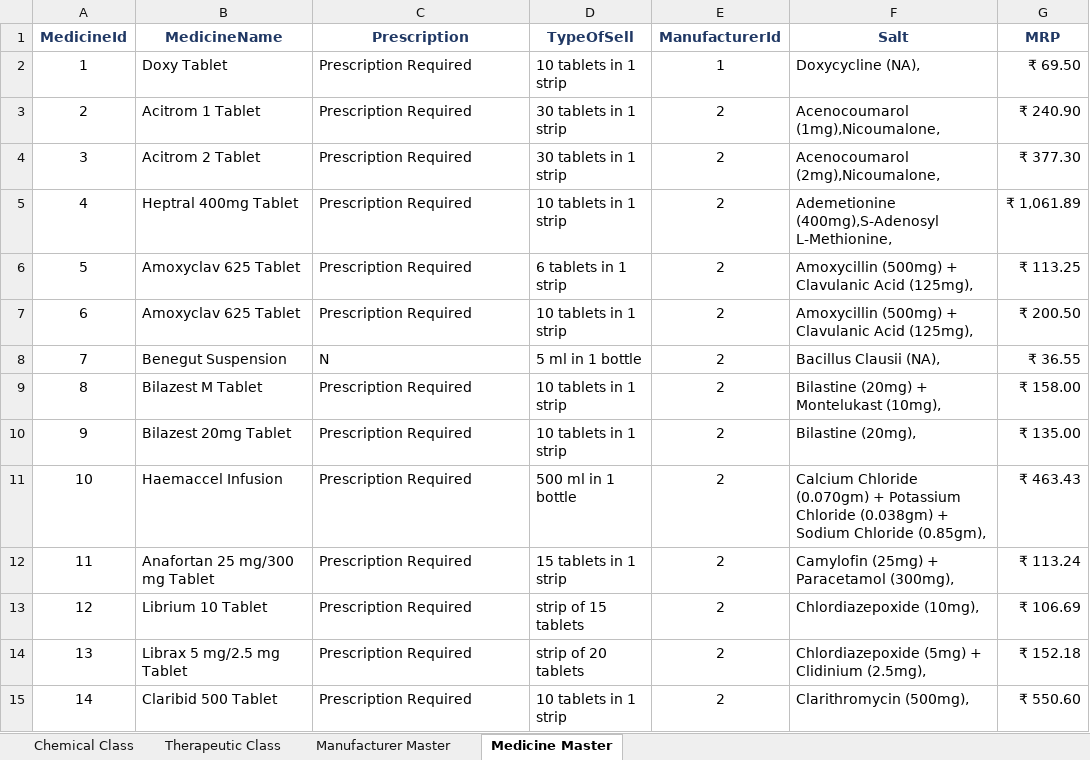
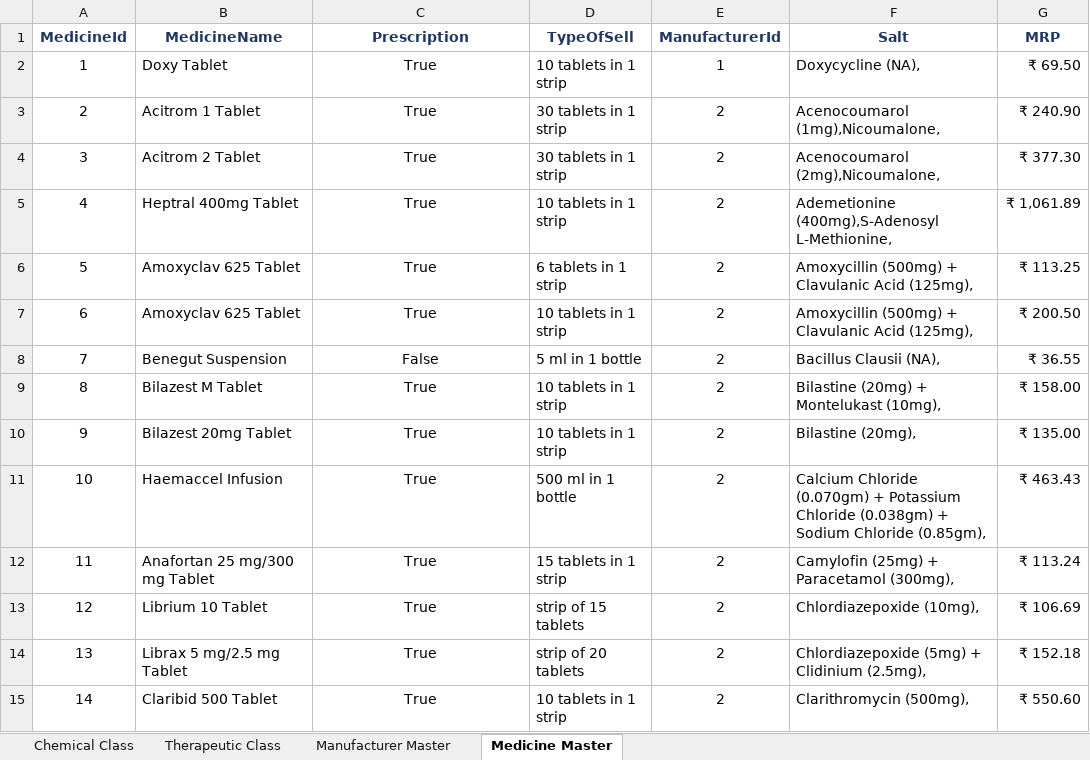
Before and after one commit to mdadeeljawaid/Pharmacy, an Excel workbook: DOCUMENTS/dbtable-final.xlsx, sheet Medicine Master, drawn as a sheet; only a part is shown; values as stored, in another font and other column widths than the file's, no borders; the diff covers the shown part only; the diff names each change by its address in the sheet, - before the commit and + after, or states it on an @@ line.

```diff
--- a/DOCUMENTS/dbtable-final.xlsx (sheet Medicine Master)
+++ b/DOCUMENTS/dbtable-final.xlsx (sheet Medicine Master)
-C2:C7 (Prescription): Prescription Required
+C2:C7 (Prescription): True
-C2:C15 alignment: left
+C2:C15 alignment: center
-C8 (Prescription): N
+C8 (Prescription): False
-C9:C15 (Prescription): Prescription Required
+C9:C15 (Prescription): True
```
Also changed, not shown: 1158 edited cells and cell formats elsewhere in this sheet, sheet Manufacturer Master, 2 other files.
